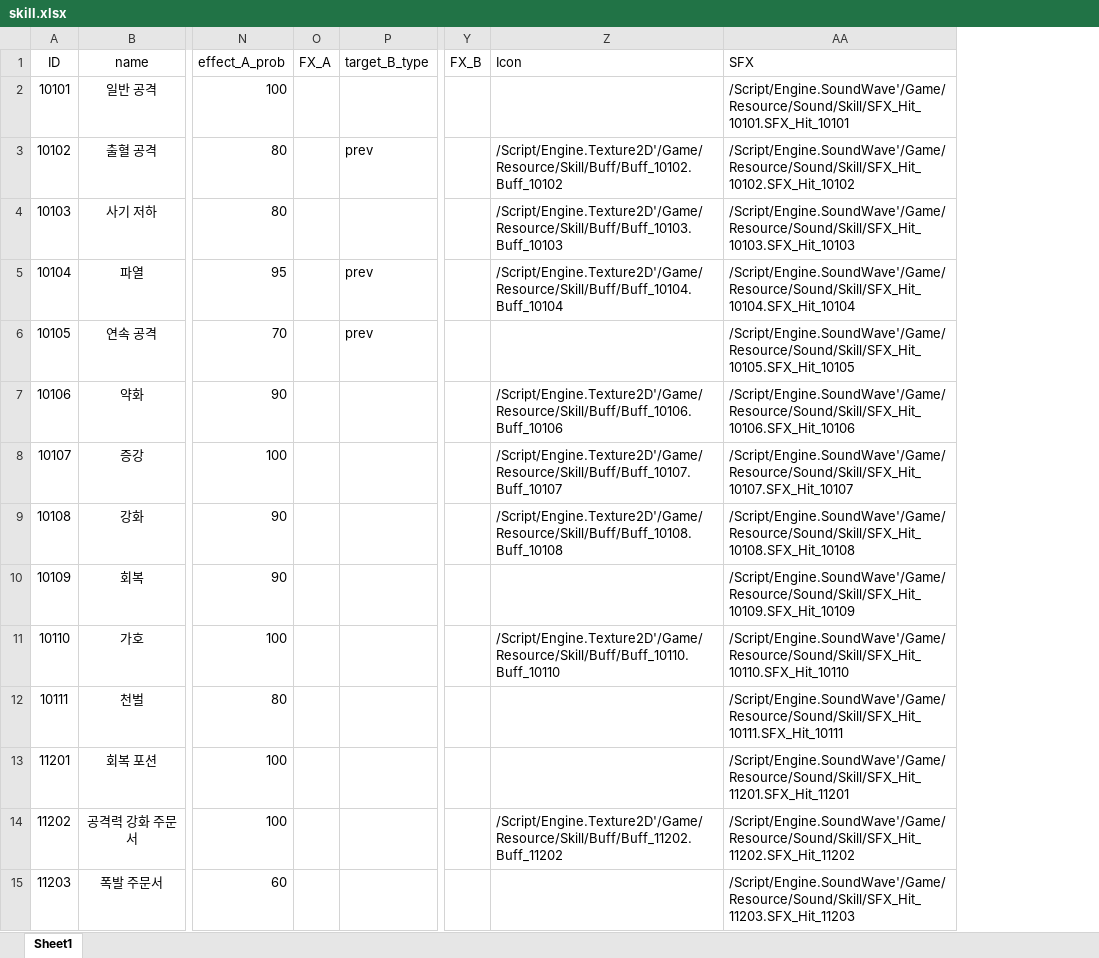
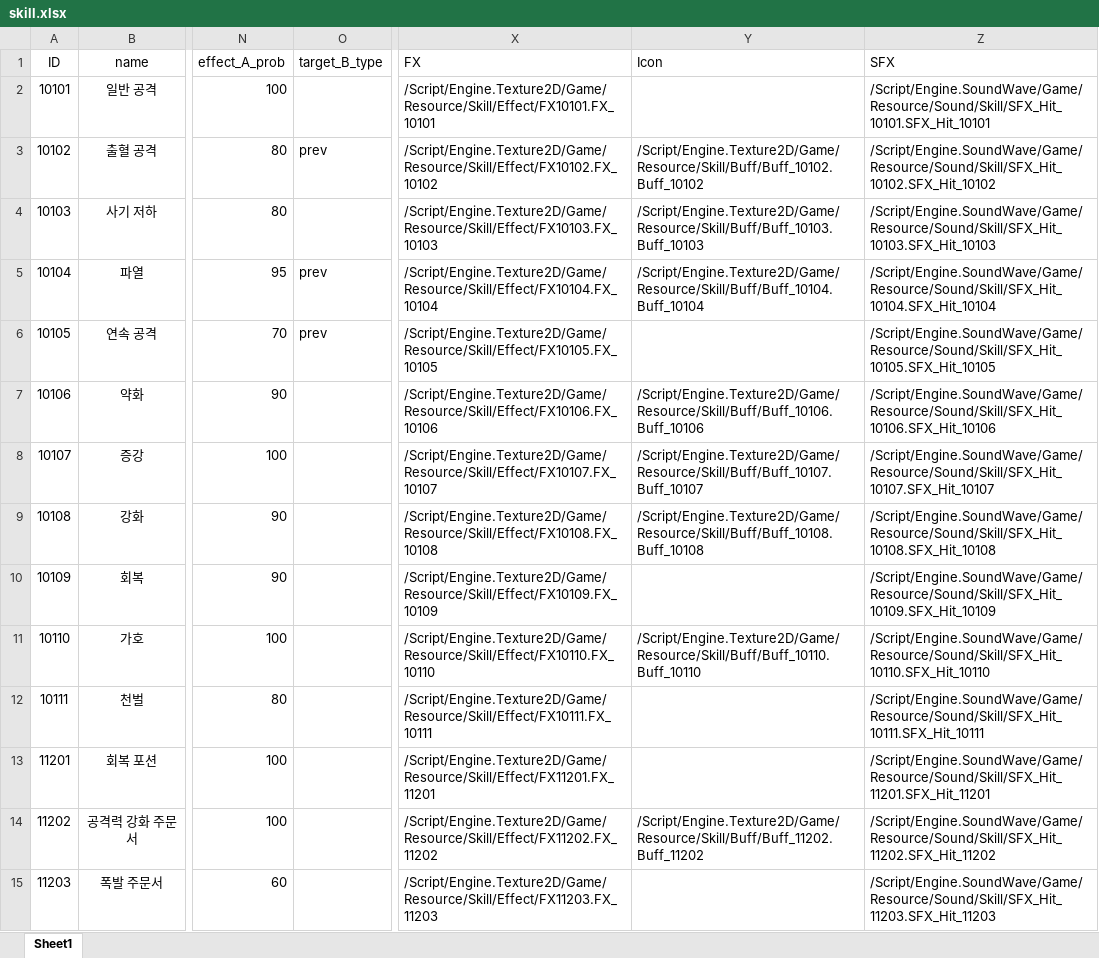
Before and after one commit to graduprojct/basefile, an Excel workbook: 문서/skill.xlsx, sheet Sheet1, drawn as a sheet; only a part is shown, gaps mark what is left out; values as stored, in another font and other column widths than the file's, no borders; removed rows and columns are numbered as before the commit, all else as after; the diff names each change by its address in the sheet, - before the commit and + after, or states it on an @@ line.

Commit message:
fx 컬럼 통일
스킬 a/b fx 컬럼 통일

```diff
--- a/문서/skill.xlsx (sheet Sheet1)
+++ b/문서/skill.xlsx (sheet Sheet1)
-column O (FX_A), empty
-column Y (FX_B), empty
+column X (FX), rows 2-15: /Script/Engine.Texture2D/Game/Resource/Skill/Effect/FX10101.FX_10101 | /Script/Engine.Texture2D/Game/Resource/Skill/Effect/FX10102.FX_10102 | /Script/Engine.Texture2D/Game/Resource/Skill/Effect/FX10103.FX_10103 | /Script/Engine.Texture2D/Game/Resource/Skill/Effect/FX10104.FX_10104 | /Script/Engine.Texture2D/Game/Resource/Skill/Effect/FX10105.FX_10105 | /Script/Engine.Texture2D/Game/Resource/Skill/Effect/FX10106.FX_10106 | /Script/Engine.Texture2D/Game/Resource/Skill/Effect/FX10107.FX_10107 | /Script/Engine.Texture2D/Game/Resource/Skill/Effect/FX10108.FX_10108 | /Script/Engine.Texture2D/Game/Resource/Skill/Effect/FX10109.FX_10109 | /Script/Engine.Texture2D/Game/Resource/Skill/Effect/FX10110.FX_10110 | /Script/Engine.Texture2D/Game/Resource/Skill/Effect/FX10111.FX_10111 | /Script/Engine.Texture2D/Game/Resource/Skill/Effect/FX11201.FX_11201 | /Script/Engine.Texture2D/Game/Resource/Skill/Effect/FX11202.FX_11202 | /Script/Engine.Texture2D/Game/Resource/Skill/Effect/FX11203.FX_11203
-Z2 (SFX): /Script/Engine.SoundWave'/Game/Resource/Sound/Skill/SFX_Hit_10101.SFX_Hit_10101
+Z2 (SFX): /Script/Engine.SoundWave/Game/Resource/Sound/Skill/SFX_Hit_10101.SFX_Hit_10101
-Y3 (Icon): /Script/Engine.Texture2D'/Game/Resource/Skill/Buff/Buff_10102.Buff_10102
+Y3 (Icon): /Script/Engine.Texture2D/Game/Resource/Skill/Buff/Buff_10102.Buff_10102
-Z3 (SFX): /Script/Engine.SoundWave'/Game/Resource/Sound/Skill/SFX_Hit_10102.SFX_Hit_10102
+Z3 (SFX): /Script/Engine.SoundWave/Game/Resource/Sound/Skill/SFX_Hit_10102.SFX_Hit_10102
-Y4 (Icon): /Script/Engine.Texture2D'/Game/Resource/Skill/Buff/Buff_10103.Buff_10103
+Y4 (Icon): /Script/Engine.Texture2D/Game/Resource/Skill/Buff/Buff_10103.Buff_10103
-Z4 (SFX): /Script/Engine.SoundWave'/Game/Resource/Sound/Skill/SFX_Hit_10103.SFX_Hit_10103
+Z4 (SFX): /Script/Engine.SoundWave/Game/Resource/Sound/Skill/SFX_Hit_10103.SFX_Hit_10103
-Y5 (Icon): /Script/Engine.Texture2D'/Game/Resource/Skill/Buff/Buff_10104.Buff_10104
+Y5 (Icon): /Script/Engine.Texture2D/Game/Resource/Skill/Buff/Buff_10104.Buff_10104
-Z5 (SFX): /Script/Engine.SoundWave'/Game/Resource/Sound/Skill/SFX_Hit_10104.SFX_Hit_10104
+Z5 (SFX): /Script/Engine.SoundWave/Game/Resource/Sound/Skill/SFX_Hit_10104.SFX_Hit_10104
-Z6 (SFX): /Script/Engine.SoundWave'/Game/Resource/Sound/Skill/SFX_Hit_10105.SFX_Hit_10105
+Z6 (SFX): /Script/Engine.SoundWave/Game/Resource/Sound/Skill/SFX_Hit_10105.SFX_Hit_10105
-Y7 (Icon): /Script/Engine.Texture2D'/Game/Resource/Skill/Buff/Buff_10106.Buff_10106
+Y7 (Icon): /Script/Engine.Texture2D/Game/Resource/Skill/Buff/Buff_10106.Buff_10106
-Z7 (SFX): /Script/Engine.SoundWave'/Game/Resource/Sound/Skill/SFX_Hit_10106.SFX_Hit_10106
+Z7 (SFX): /Script/Engine.SoundWave/Game/Resource/Sound/Skill/SFX_Hit_10106.SFX_Hit_10106
-Y8 (Icon): /Script/Engine.Texture2D'/Game/Resource/Skill/Buff/Buff_10107.Buff_10107
+Y8 (Icon): /Script/Engine.Texture2D/Game/Resource/Skill/Buff/Buff_10107.Buff_10107
-Z8 (SFX): /Script/Engine.SoundWave'/Game/Resource/Sound/Skill/SFX_Hit_10107.SFX_Hit_10107
+Z8 (SFX): /Script/Engine.SoundWave/Game/Resource/Sound/Skill/SFX_Hit_10107.SFX_Hit_10107
-Y9 (Icon): /Script/Engine.Texture2D'/Game/Resource/Skill/Buff/Buff_10108.Buff_10108
+Y9 (Icon): /Script/Engine.Texture2D/Game/Resource/Skill/Buff/Buff_10108.Buff_10108
-Z9 (SFX): /Script/Engine.SoundWave'/Game/Resource/Sound/Skill/SFX_Hit_10108.SFX_Hit_10108
+Z9 (SFX): /Script/Engine.SoundWave/Game/Resource/Sound/Skill/SFX_Hit_10108.SFX_Hit_10108
-Z10 (SFX): /Script/Engine.SoundWave'/Game/Resource/Sound/Skill/SFX_Hit_10109.SFX_Hit_10109
+Z10 (SFX): /Script/Engine.SoundWave/Game/Resource/Sound/Skill/SFX_Hit_10109.SFX_Hit_10109
-Y11 (Icon): /Script/Engine.Texture2D'/Game/Resource/Skill/Buff/Buff_10110.Buff_10110
+Y11 (Icon): /Script/Engine.Texture2D/Game/Resource/Skill/Buff/Buff_10110.Buff_10110
-Z11 (SFX): /Script/Engine.SoundWave'/Game/Resource/Sound/Skill/SFX_Hit_10110.SFX_Hit_10110
+Z11 (SFX): /Script/Engine.SoundWave/Game/Resource/Sound/Skill/SFX_Hit_10110.SFX_Hit_10110
-Z12 (SFX): /Script/Engine.SoundWave'/Game/Resource/Sound/Skill/SFX_Hit_10111.SFX_Hit_10111
+Z12 (SFX): /Script/Engine.SoundWave/Game/Resource/Sound/Skill/SFX_Hit_10111.SFX_Hit_10111
-Z13 (SFX): /Script/Engine.SoundWave'/Game/Resource/Sound/Skill/SFX_Hit_11201.SFX_Hit_11201
+Z13 (SFX): /Script/Engine.SoundWave/Game/Resource/Sound/Skill/SFX_Hit_11201.SFX_Hit_11201
-Y14 (Icon): /Script/Engine.Texture2D'/Game/Resource/Skill/Buff/Buff_11202.Buff_11202
+Y14 (Icon): /Script/Engine.Texture2D/Game/Resource/Skill/Buff/Buff_11202.Buff_11202
-Z14 (SFX): /Script/Engine.SoundWave'/Game/Resource/Sound/Skill/SFX_Hit_11202.SFX_Hit_11202
+Z14 (SFX): /Script/Engine.SoundWave/Game/Resource/Sound/Skill/SFX_Hit_11202.SFX_Hit_11202
-Z15 (SFX): /Script/Engine.SoundWave'/Game/Resource/Sound/Skill/SFX_Hit_11203.SFX_Hit_11203
+Z15 (SFX): /Script/Engine.SoundWave/Game/Resource/Sound/Skill/SFX_Hit_11203.SFX_Hit_11203
```
